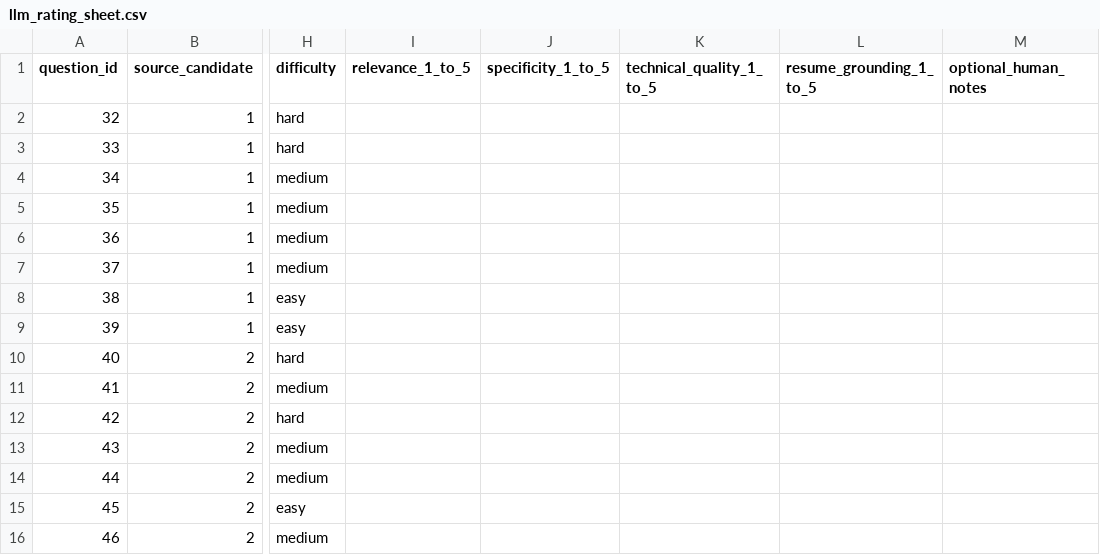
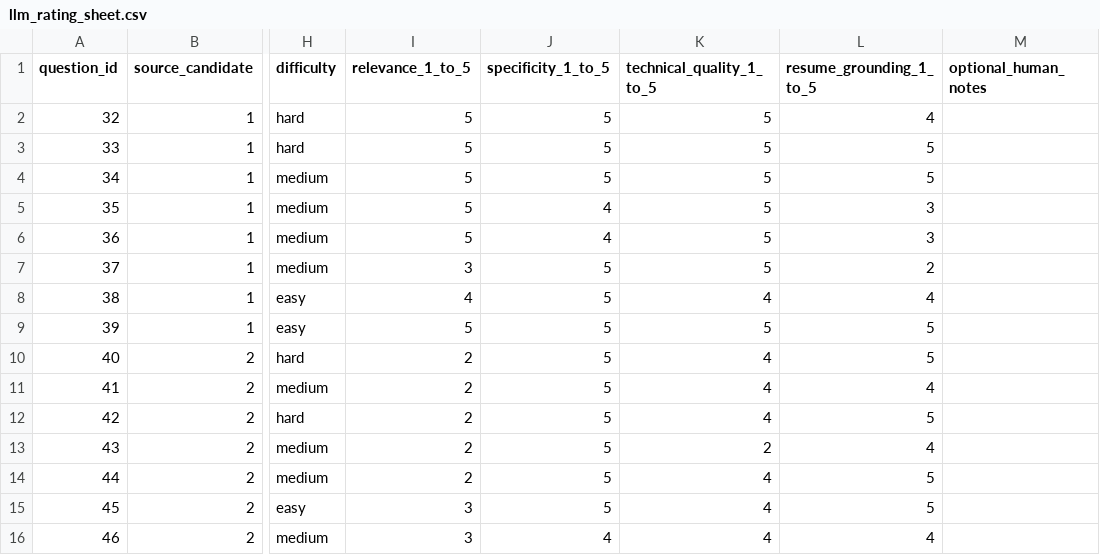
Before and after one commit to DurgesHSSharma/ai-hiring-intelligence, a CSV file: ml/llm_eval/llm_rating_sheet.csv, drawn as a sheet; only a part is shown, gaps mark what is left out; the diff names each change by its address in the sheet, - before the commit and + after, or states it on an @@ line.

```diff
--- a/ml/llm_eval/llm_rating_sheet.csv
+++ b/ml/llm_eval/llm_rating_sheet.csv
-I2:I6 (relevance_1_to_5): (empty)
+I2:I6 (relevance_1_to_5): 5
-J2:J4 (specificity_1_to_5): (empty)
+J2:J4 (specificity_1_to_5): 5
-K2:K7 (technical_quality_1_to_5): (empty)
+K2:K7 (technical_quality_1_to_5): 5
-L2 (resume_grounding_1_to_5): (empty)
+L2 (resume_grounding_1_to_5): 4
-L3:L4 (resume_grounding_1_to_5): (empty)
+L3:L4 (resume_grounding_1_to_5): 5
-J5:J6 (specificity_1_to_5): (empty)
+J5:J6 (specificity_1_to_5): 4
-L5:L6 (resume_grounding_1_to_5): (empty)
+L5:L6 (resume_grounding_1_to_5): 3
-I7 (relevance_1_to_5): (empty)
+I7 (relevance_1_to_5): 3
-J7:J15 (specificity_1_to_5): (empty)
+J7:J15 (specificity_1_to_5): 5
-L7 (resume_grounding_1_to_5): (empty)
+L7 (resume_grounding_1_to_5): 2
-I8 (relevance_1_to_5): (empty)
+I8 (relevance_1_to_5): 4
-K8 (technical_quality_1_to_5): (empty)
+K8 (technical_quality_1_to_5): 4
-L8 (resume_grounding_1_to_5): (empty)
+L8 (resume_grounding_1_to_5): 4
-I9 (relevance_1_to_5): (empty)
+I9 (relevance_1_to_5): 5
-K9 (technical_quality_1_to_5): (empty)
+K9 (technical_quality_1_to_5): 5
-L9:L10 (resume_grounding_1_to_5): (empty)
+L9:L10 (resume_grounding_1_to_5): 5
-I10:I14 (relevance_1_to_5): (empty)
+I10:I14 (relevance_1_to_5): 2
-K10:K12 (technical_quality_1_to_5): (empty)
+K10:K12 (technical_quality_1_to_5): 4
-L11 (resume_grounding_1_to_5): (empty)
+L11 (resume_grounding_1_to_5): 4
-L12 (resume_grounding_1_to_5): (empty)
+L12 (resume_grounding_1_to_5): 5
-K13 (technical_quality_1_to_5): (empty)
+K13 (technical_quality_1_to_5): 2
-L13 (resume_grounding_1_to_5): (empty)
+L13 (resume_grounding_1_to_5): 4
-K14:K16 (technical_quality_1_to_5): (empty)
+K14:K16 (technical_quality_1_to_5): 4
-L14:L15 (resume_grounding_1_to_5): (empty)
+L14:L15 (resume_grounding_1_to_5): 5
-I15:I16 (relevance_1_to_5): (empty)
+I15:I16 (relevance_1_to_5): 3
-J16 (specificity_1_to_5): (empty)
+J16 (specificity_1_to_5): 4
-L16 (resume_grounding_1_to_5): (empty)
+L16 (resume_grounding_1_to_5): 4
```
Also changed, not shown: ml/skill_eval/semantic_threshold_pairs_labelling_sheet.csv, ml/skill_eval/skill_list_labelling_sheet.csv, 2 other files.
